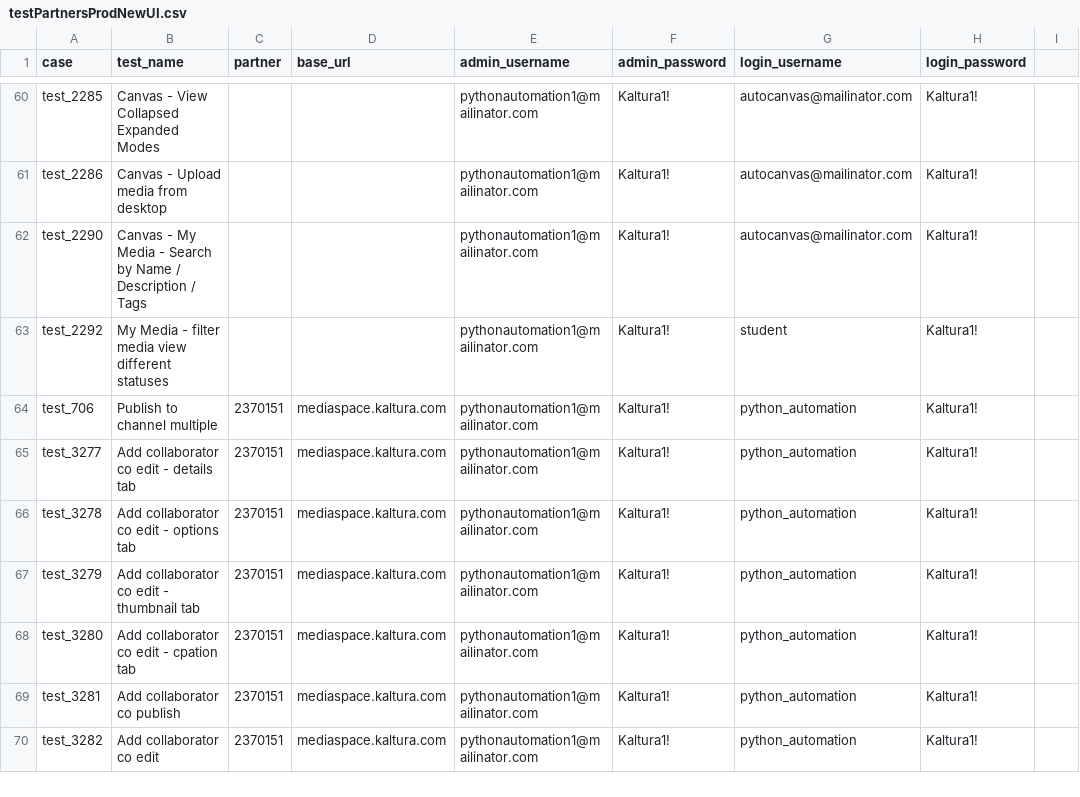
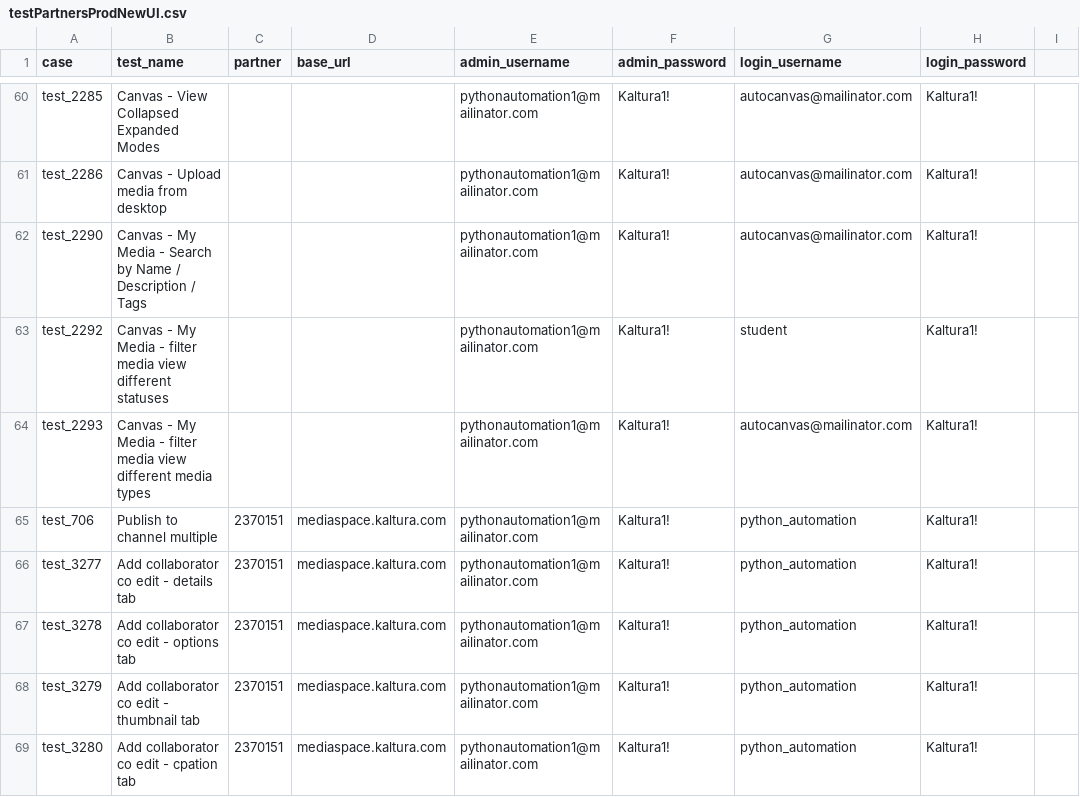
Before and after one commit to NadyaDi/kms-automation, a CSV file: web/ini/testPartnersProdNewUI.csv, drawn as a sheet; only a part is shown, gaps mark what is left out; the shorter side is filled out with more unchanged rows.

Commit message:
added test to test partners

```diff
--- a/web/ini/testPartnersProdNewUI.csv
+++ b/web/ini/testPartnersProdNewUI.csv
@@ -62,3 +62,4 @@ test_2286,Canvas - Upload media from desktop,,,pythonautomation1@mailinator.com,
 test_2290,Canvas - My Media - Search by Name / Description / Tags,,,pythonautomation1@mailinator.com,Kaltura1!,autocanvas@mailinator.com,Kaltura1!
-test_2292,My Media - filter media view different statuses,,,pythonautomation1@mailinator.com,Kaltura1!,student,Kaltura1!
+test_2292,Canvas - My Media - filter media view different statuses,,,pythonautomation1@mailinator.com,Kaltura1!,student,Kaltura1!
+test_2293,Canvas - My Media - filter media view different media types,,,pythonautomation1@mailinator.com,Kaltura1!,autocanvas@mailinator.com,Kaltura1!
 test_706,Publish to channel multiple,2370151,mediaspace.kaltura.com,pythonautomation1@mailinator.com,Kaltura1!,python_automation,Kaltura1!
```
Also changed, not shown: web/ini/testPartnersTestingNewUI.csv, web/ini/testSet.csv.
